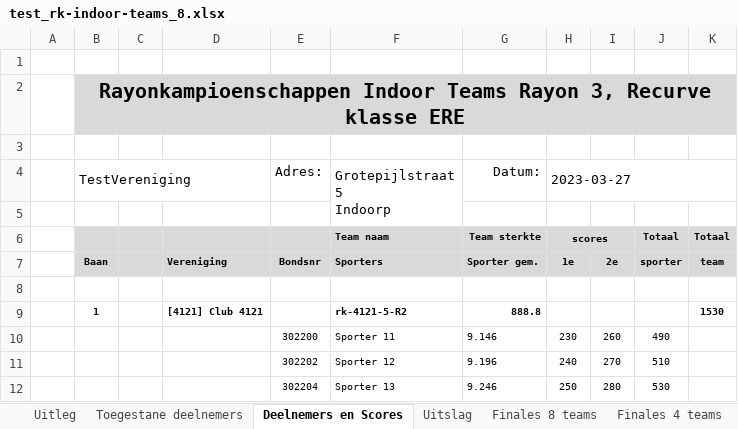
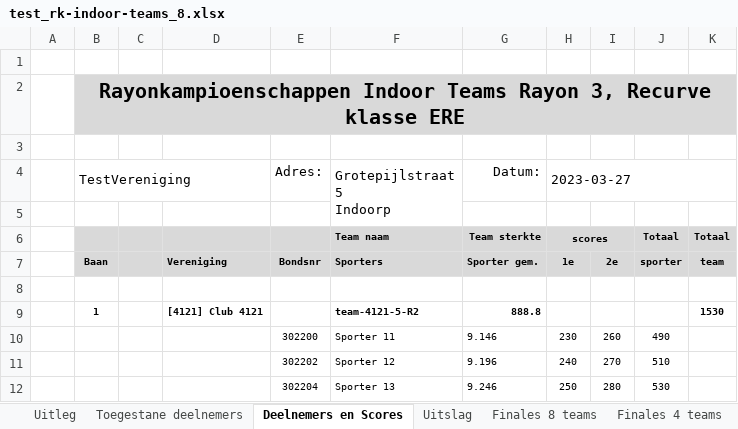
Before and after one commit to RamonvdW/nhb-apps, an Excel workbook: CompLaagRayon/management/testfiles/test_rk-indoor-teams_8.xlsx, sheet Deelnemers en Scores, drawn as a sheet; only a part is shown; values as stored, in another font and other column widths than the file's, no borders; the diff covers the shown part only; the diff names each change by its address in the sheet, - before the commit and + after, or states it on an @@ line.

```diff
--- a/CompLaagRayon/management/testfiles/test_rk-indoor-teams_8.xlsx (sheet Deelnemers en Scores)
+++ b/CompLaagRayon/management/testfiles/test_rk-indoor-teams_8.xlsx (sheet Deelnemers en Scores)
-F9 (Grotepijlstraat 5 Indoorp): rk-4121-5-R2
+F9 (Grotepijlstraat 5 Indoorp): team-4121-5-R2
```
Also changed, not shown: 6 edited cells elsewhere in this sheet, sheet Finales 8 teams, sheet Uitslag, sheet Finales 4 teams, sheet Uitleg, formulas that keep their value, charts or pictures, CompLaagRayon/management/testfiles/test_rk-25m1pijl-teams.xlsx, CompLaagRayon/management/testfiles/test_rk-indoor-teams_4.xlsx, 9 other files.
